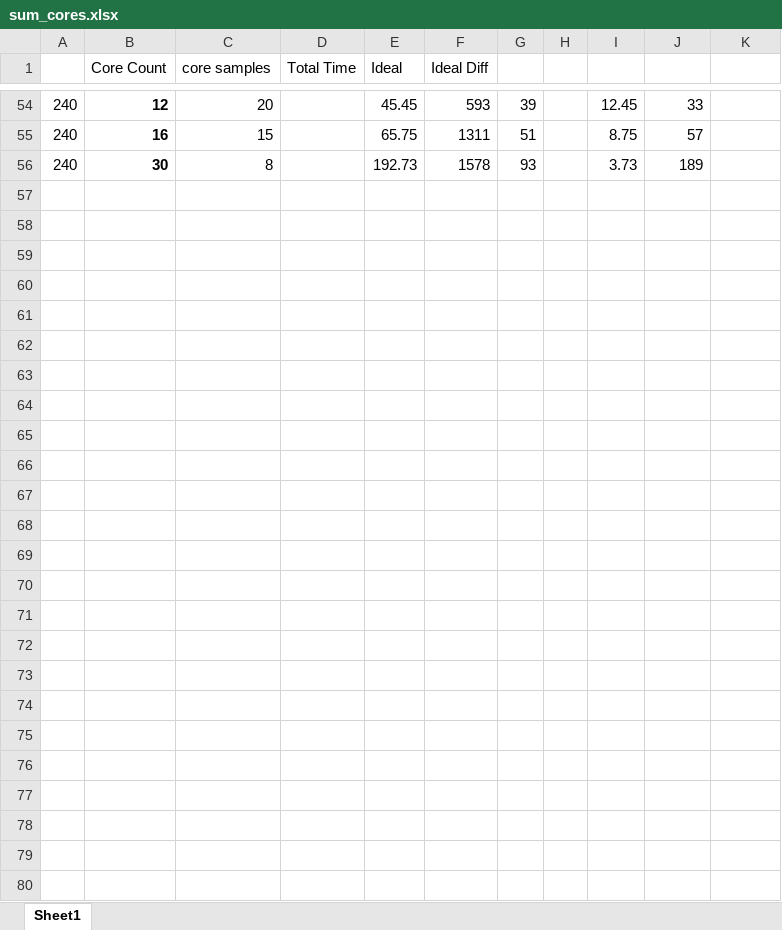
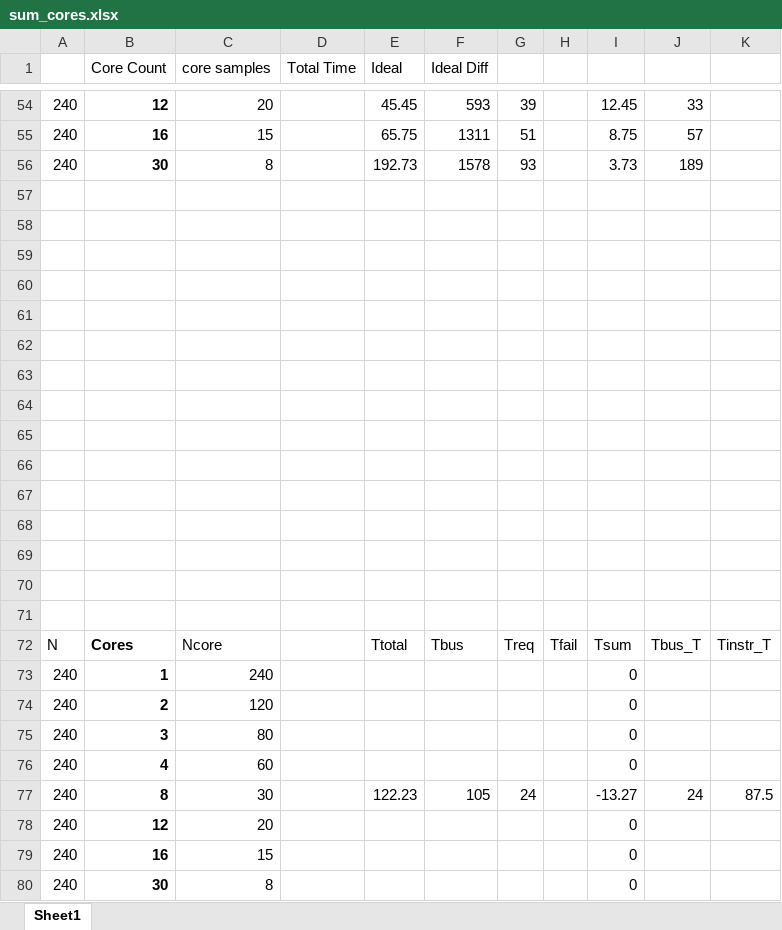
Before and after one commit to bendl/vmicro16, an Excel workbook: docs/reports/sum_cores.xlsx, sheet Sheet1, drawn as a sheet; only a part is shown, gaps mark what is left out; values as stored, in another font and other column widths than the file's, no borders; charts and pictures not drawn; the diff names each change by its address in the sheet, - before the commit and + after, or states it on an @@ line.

Commit message:
report: sum_cores.xlsx for instruction fetching
Signed-off-by: Ben Lancaster <bdl@live.co.uk>

```diff
--- a/docs/reports/sum_cores.xlsx (sheet Sheet1)
+++ b/docs/reports/sum_cores.xlsx (sheet Sheet1)
+row 57: (empty)
+row 58: (empty)
+row 59: (empty)
+row 60: (empty)
+row 61: (empty)
+row 62: (empty)
+row 63: (empty)
+row 64: (empty)
+row 65: (empty)
+row 66: (empty)
+row 67: (empty)
+row 68: (empty)
+row 69: (empty)
+row 70: (empty)
+row 71: (empty)
+row 72: N | Cores | Ncore |  | Ttotal | Tbus | Treq | Tfail | Tsum | Tbus_T | Tinstr_T
+row 73: 240 | 1 | 240 |  |  |  |  |  | 0
+row 74: 240 | 2 | 120 |  |  |  |  |  | 0
+row 75: 240 | 3 | 80 |  |  |  |  |  | 0
+row 76: 240 | 4 | 60 |  |  |  |  |  | 0
+row 77: 240 | 8 | 30 |  | 122.23 | 105 | 24 |  | -13.27 | 24 | 87.5
+row 78: 240 | 12 | 20 |  |  |  |  |  | 0
+row 79: 240 | 16 | 15 |  |  |  |  |  | 0
+row 80: 240 | 30 | 8 |  |  |  |  |  | 0
```
Also changed, not shown: charts or pictures, 5 other files.
